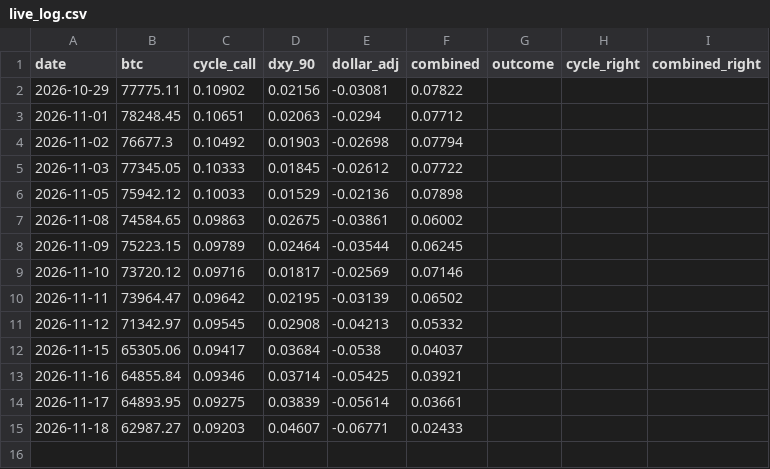
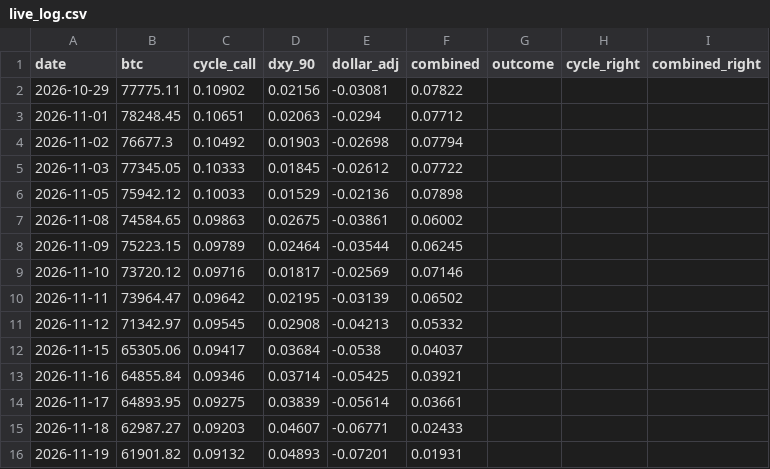
Before and after one commit to JeyzDFoo/bitcoin_predictor, a CSV file: python/live_log.csv, drawn as a sheet.

```diff
--- a/python/live_log.csv
+++ b/python/live_log.csv
@@ -15 +15,2 @@ date,btc,cycle_call,dxy_90,dollar_adj,combined,outcome,cycle_right,combined_righ
 2026-11-18,62987.27,0.09203,0.04607,-0.06771,0.02433,,,
+2026-11-19,61901.82,0.09132,0.04893,-0.07201,0.01931,,,
```
Also changed, not shown: python/market.csv.
